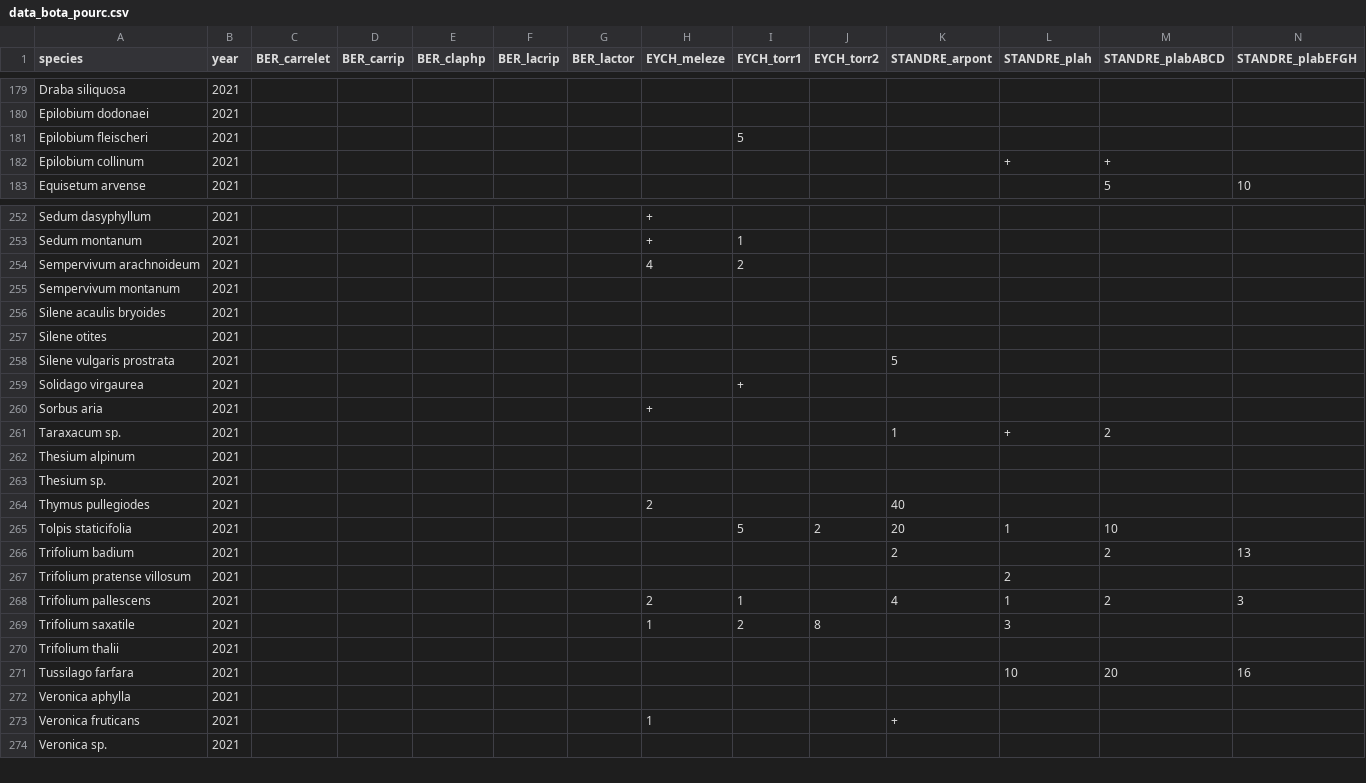
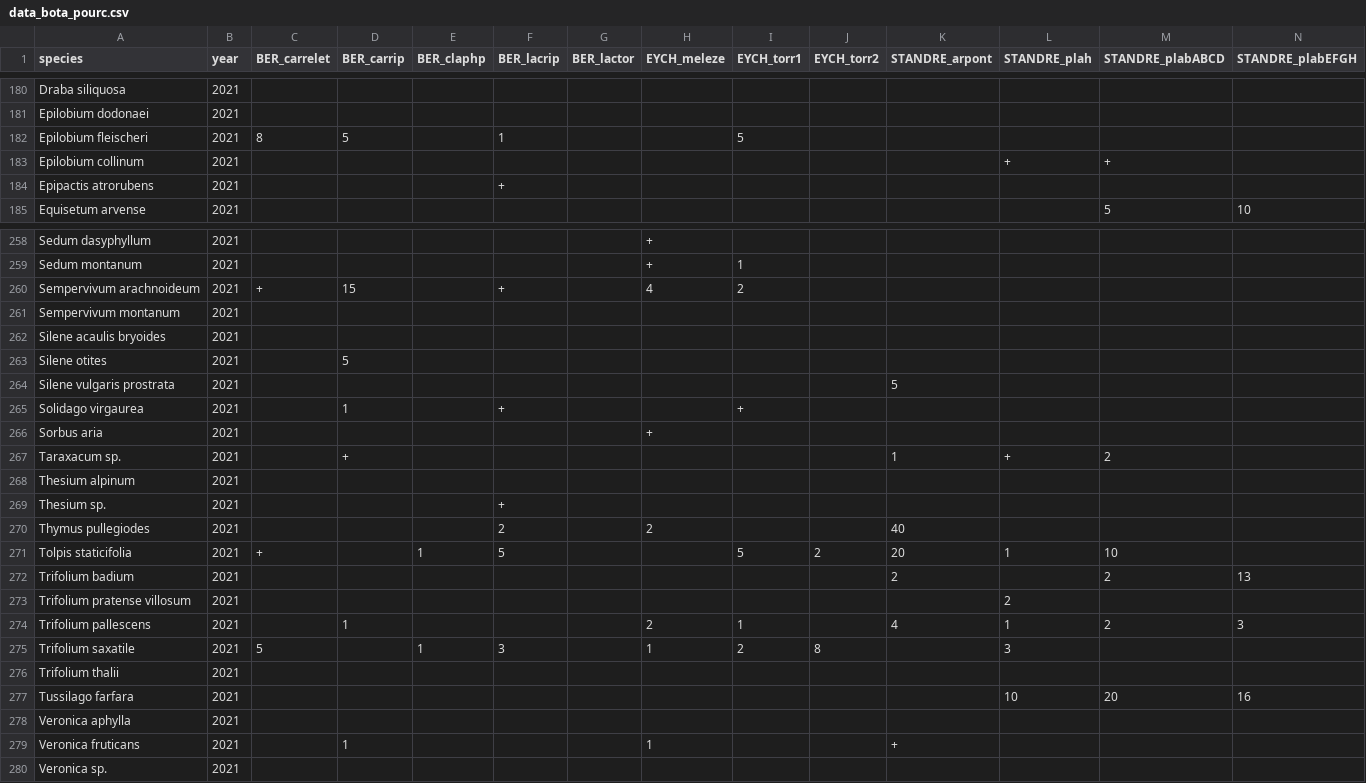
Before and after one commit to LeaCBNA/trifSax_floreclim, a CSV file: bota/data_bota_pourc.csv, drawn as a sheet; only a part is shown, gaps mark what is left out; addresses are those after the commit; rows hold the shown columns only; the diff covers the shown part only; the diff names each change by its address in the sheet, - before the commit and + after, or states it on an @@ line.

```diff
--- a/bota/data_bota_pourc.csv
+++ b/bota/data_bota_pourc.csv
-C182 (BER_carrelet): (empty)
+C182 (BER_carrelet): 8
-D182 (BER_carrip): (empty)
+D182 (BER_carrip): 5
-F182 (BER_lacrip): (empty)
+F182 (BER_lacrip): 1
+row 184: Epipactis atrorubens | 2021 |  |  |  | +
-C260 (BER_carrelet): (empty)
+C260 (BER_carrelet): +
-D260 (BER_carrip): (empty)
+D260 (BER_carrip): 15
-F260 (BER_lacrip): (empty)
+F260 (BER_lacrip): +
-D263 (BER_carrip): (empty)
+D263 (BER_carrip): 5
-D265 (BER_carrip): (empty)
+D265 (BER_carrip): 1
-F265 (BER_lacrip): (empty)
+F265 (BER_lacrip): +
-D267 (BER_carrip): (empty)
+D267 (BER_carrip): +
-F269 (BER_lacrip): (empty)
+F269 (BER_lacrip): +
-F270 (BER_lacrip): (empty)
+F270 (BER_lacrip): 2
-C271 (BER_carrelet): (empty)
+C271 (BER_carrelet): +
-E271 (BER_claphp): (empty)
+E271 (BER_claphp): 1
-F271 (BER_lacrip): (empty)
+F271 (BER_lacrip): 5
-D274 (BER_carrip): (empty)
+D274 (BER_carrip): 1
-C275 (BER_carrelet): (empty)
+C275 (BER_carrelet): 5
-E275 (BER_claphp): (empty)
+E275 (BER_claphp): 1
-F275 (BER_lacrip): (empty)
+F275 (BER_lacrip): 3
-D279 (BER_carrip): (empty)
+D279 (BER_carrip): 1
```
Also changed, not shown: 5 added rows and 29 edited cells elsewhere in this file, bota/data_bota_prabs.csv, 3 other files.
